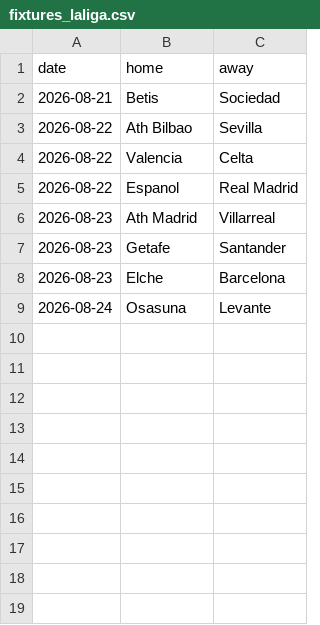
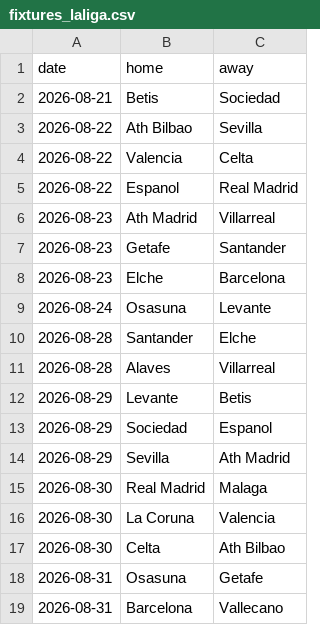
Before and after one commit to CrisWant26/vaverde-backend, a CSV file: leagues/fixtures_laliga.csv, drawn as a sheet.

```diff
--- a/leagues/fixtures_laliga.csv
+++ b/leagues/fixtures_laliga.csv
@@ -9 +9,11 @@ date,home,away
 2026-08-24,Osasuna,Levante
+2026-08-28,Santander,Elche
+2026-08-28,Alaves,Villarreal
+2026-08-29,Levante,Betis
+2026-08-29,Sociedad,Espanol
+2026-08-29,Sevilla,Ath Madrid
+2026-08-30,Real Madrid,Malaga
+2026-08-30,La Coruna,Valencia
+2026-08-30,Celta,Ath Bilbao
+2026-08-31,Osasuna,Getafe
+2026-08-31,Barcelona,Vallecano
```
Also changed, not shown: leagues/fixtures_bra.csv, leagues/fixtures_eredivisie.csv, 2 other files.
